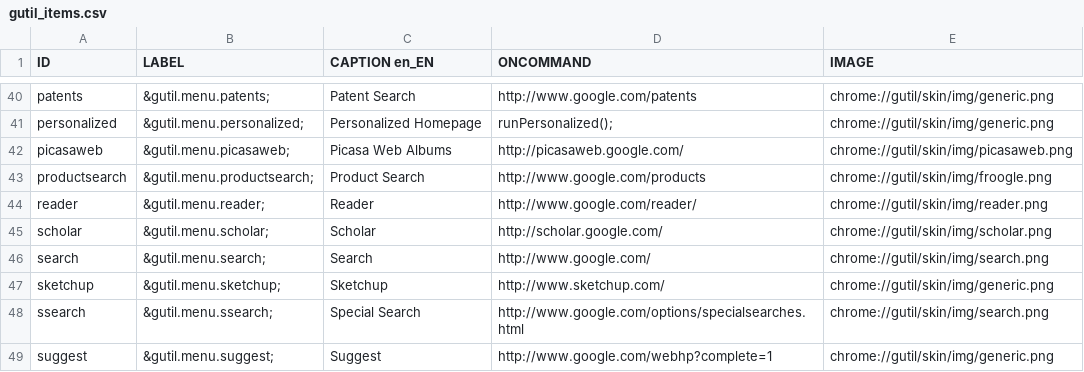
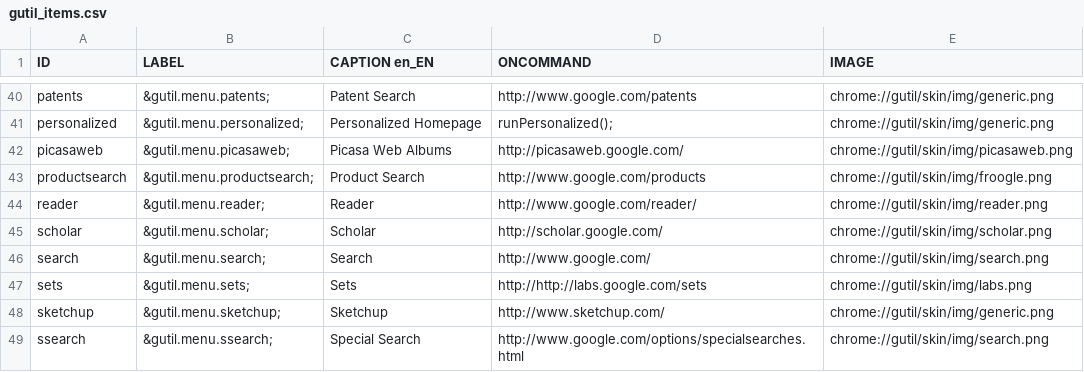
Before and after one commit to bcostea/gutil-firefox-extension, a CSV file: util/gutil_items.csv, drawn as a sheet; only a part is shown, gaps mark what is left out; the shorter side is filled out with more unchanged rows; the diff names each change by its address in the sheet, - before the commit and + after, or states it on an @@ line.

Commit message:
Add Google Sets

```diff
--- a/util/gutil_items.csv
+++ b/util/gutil_items.csv
+row 47: sets | &gutil.menu.sets; | Sets | http://http://labs.google.com/sets | chrome://gutil/skin/img/labs.png
```
Also changed, not shown: 9 other files.
